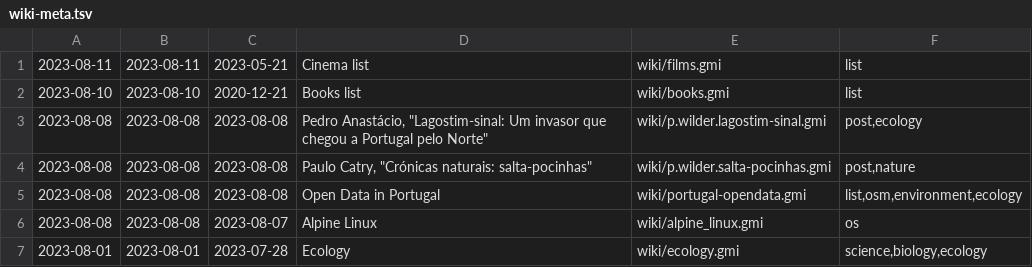
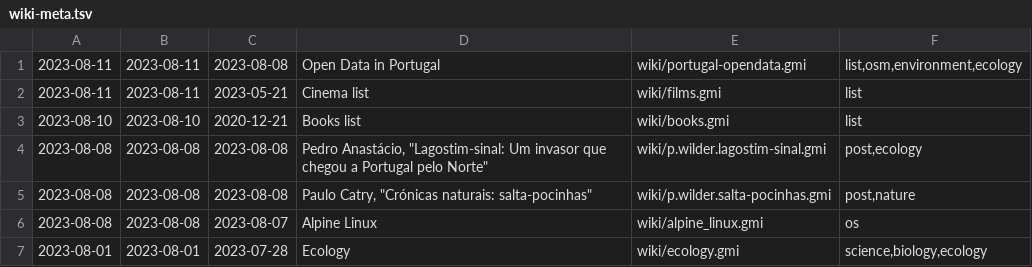
Before and after one commit to siiky/siiky.github.io, a TSV file: wiki-meta.tsv, drawn as a sheet; only a part is shown; removed rows and columns are numbered as before the commit, all else as after; the diff names each change by its address in the sheet, - before the commit and + after, or states it on an @@ line.

Commit message:
Update wiki/portugal-opendata

```diff
--- a/wiki-meta.tsv
+++ b/wiki-meta.tsv
+row 1: 2023-08-11 | 2023-08-11 | 2023-08-08 | Open Data in Portugal | wiki/portugal-opendata.gmi | list,osm,environment,ecology
-row 5: 2023-08-08 | 2023-08-08 | 2023-08-08 | Open Data in Portugal | wiki/portugal-opendata.gmi | list,osm,environment,ecology
```
Also changed, not shown: 15 other files.
